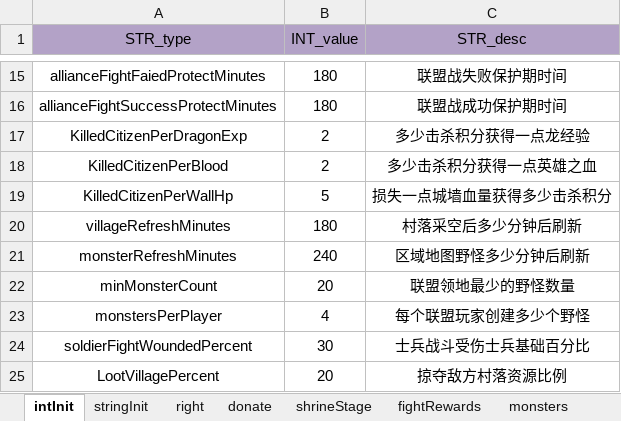
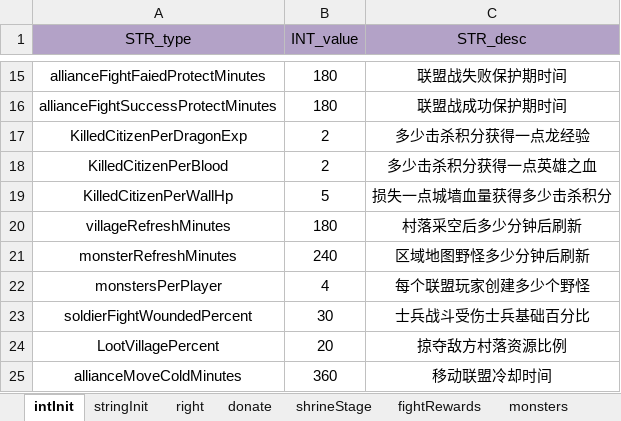
Before and after one commit to ModunZhang/kod_docs, an Excel workbook: datas/shared/AllianceInitData.xlsx, sheet intInit, drawn as a sheet; only a part is shown, gaps mark what is left out; the shorter side is filled out with more unchanged rows; values as stored, in another font and other column widths than the file's, no borders; the diff names each change by its address in the sheet, - before the commit and + after, or states it on an @@ line.

Commit message:
调整配置文件

```diff
--- a/datas/shared/AllianceInitData.xlsx (sheet intInit)
+++ b/datas/shared/AllianceInitData.xlsx (sheet intInit)
-row 22: minMonsterCount | 20 | 联盟领地最少的野怪数量
```
